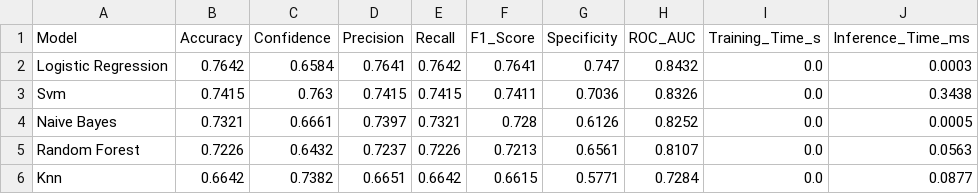
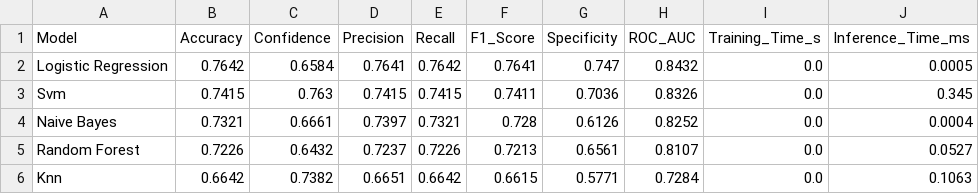
Before and after one commit to varshamharse/Ai-chatbot-mental-health, a CSV file: results/model_comparison.csv, drawn as a sheet.

Commit message:
run model

```diff
--- a/results/model_comparison.csv
+++ b/results/model_comparison.csv
@@ -1,6 +1,6 @@
 Model,Accuracy,Confidence,Precision,Recall,F1_Score,Specificity,ROC_AUC,Training_Time_s,Inference_Time_ms
-Logistic Regression,0.7642,0.6584,0.7641,0.7642,0.7641,0.747,0.8432,0.0,0.0003
-Svm,0.7415,0.763,0.7415,0.7415,0.7411,0.7036,0.8326,0.0,0.3438
-Naive Bayes,0.7321,0.6661,0.7397,0.7321,0.728,0.6126,0.8252,0.0,0.0005
-Random Forest,0.7226,0.6432,0.7237,0.7226,0.7213,0.6561,0.8107,0.0,0.0563
-Knn,0.6642,0.7382,0.6651,0.6642,0.6615,0.5771,0.7284,0.0,0.0877
+Logistic Regression,0.7642,0.6584,0.7641,0.7642,0.7641,0.747,0.8432,0.0,0.0005
+Svm,0.7415,0.763,0.7415,0.7415,0.7411,0.7036,0.8326,0.0,0.345
+Naive Bayes,0.7321,0.6661,0.7397,0.7321,0.728,0.6126,0.8252,0.0,0.0004
+Random Forest,0.7226,0.6432,0.7237,0.7226,0.7213,0.6561,0.8107,0.0,0.0527
+Knn,0.6642,0.7382,0.6651,0.6642,0.6615,0.5771,0.7284,0.0,0.1063
```
Also changed, not shown: 10 other files.
